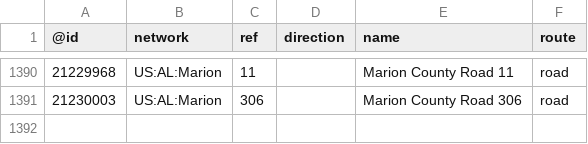
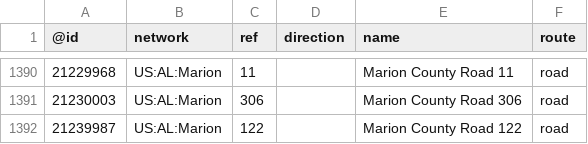
Before and after one commit to nickrsan/osm-us-route-relation-changes, a TSV file: tsv/routes_US-AL.tsv, drawn as a sheet; only a part is shown, gaps mark what is left out; the diff names each change by its address in the sheet, - before the commit and + after, or states it on an @@ line.

```diff
--- a/tsv/routes_US-AL.tsv
+++ b/tsv/routes_US-AL.tsv
+row 1392: 21239987 | US:AL:Marion | 122 |  | Marion County Road 122 | road
```
Also changed, not shown: tsv/routes_US-CA.tsv, tsv/routes_US-NY.tsv, 1 other file.
